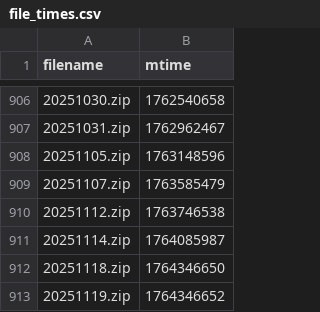
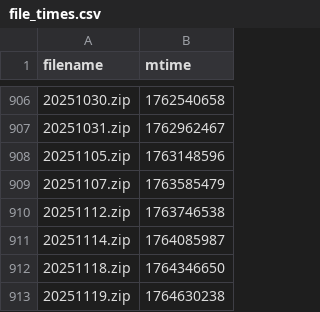
Before and after one commit to Sky9x/mbta-gtfs-data-gen, a CSV file: file_times.csv, drawn as a sheet; only a part is shown, gaps mark what is left out.

```diff
--- a/file_times.csv
+++ b/file_times.csv
@@ -912,2 +912,2 @@ filename,mtime
 20251118.zip,1764346650
-20251119.zip,1764346652
+20251119.zip,1764630238
```
Also changed, not shown: 1 other file.
